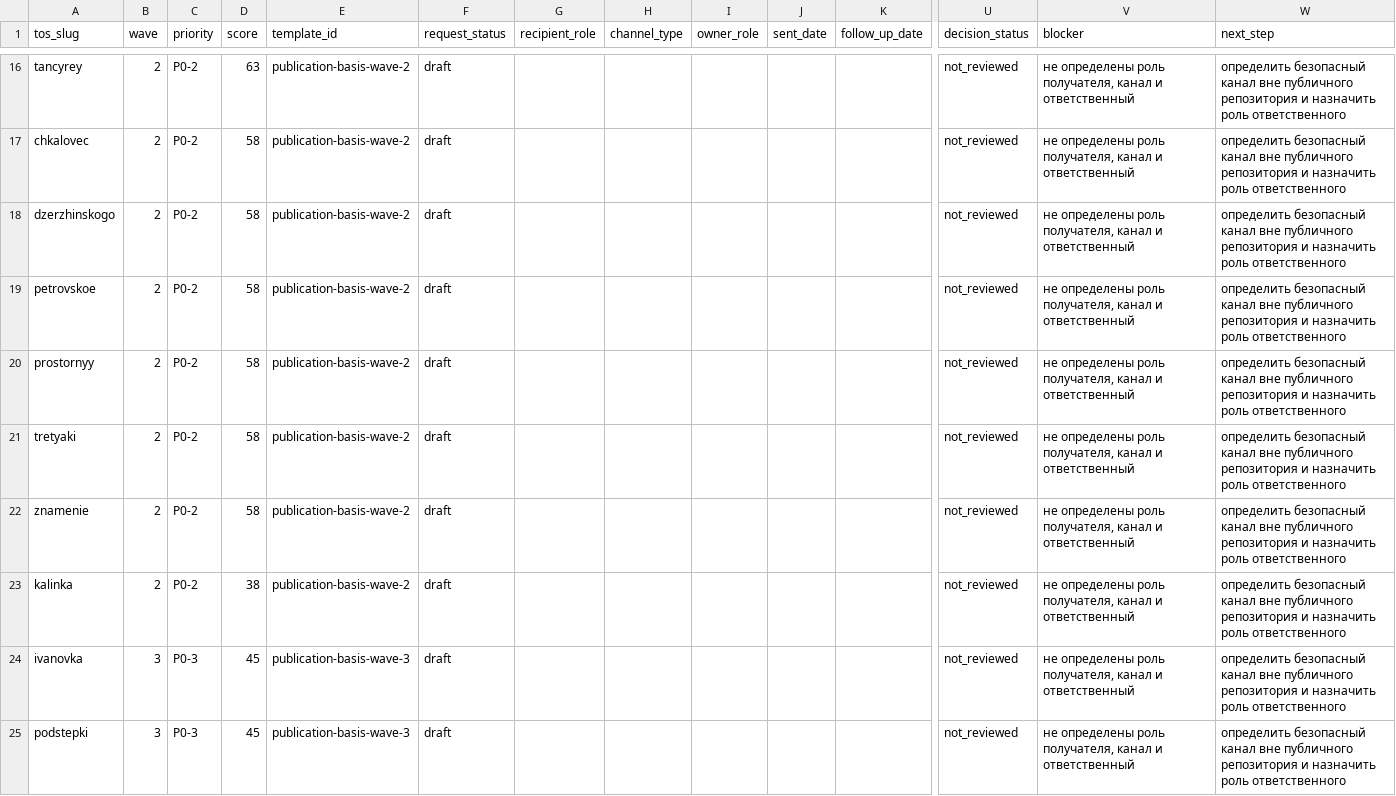
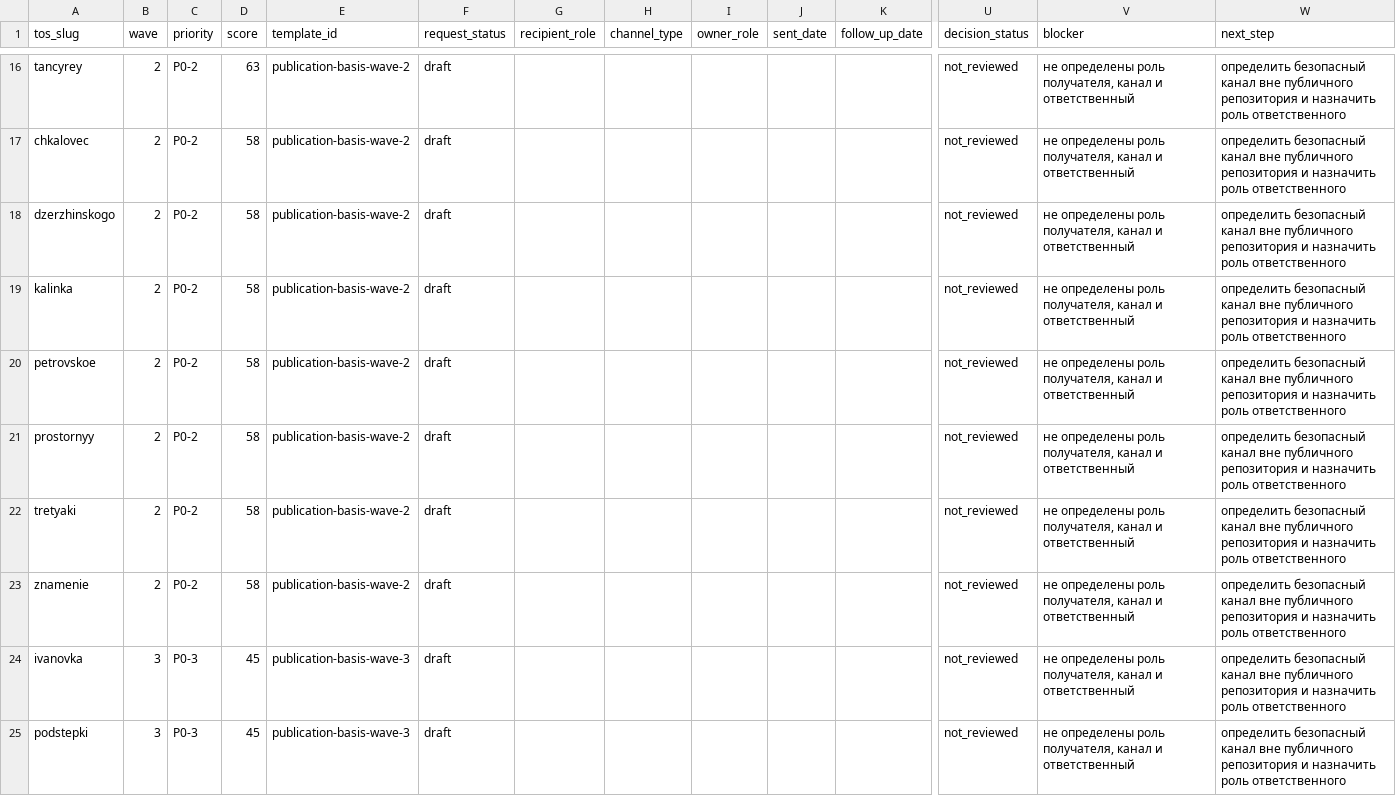
Before and after one commit to deputat36/tosborisoglebsk.github.io, a CSV file: data/publication_basis_confirmation_register.csv, drawn as a sheet; only a part is shown, gaps mark what is left out; removed rows and columns are numbered as before the commit, all else as after; rows hold the shown columns only; the diff names each change by its address in the sheet, - before the commit and + after, or states it on an @@ line.

Commit message:
Keep confirmation register generated from canonical queue

```diff
--- a/data/publication_basis_confirmation_register.csv
+++ b/data/publication_basis_confirmation_register.csv
+row 19: kalinka | 2 | P0-2 | 58 | publication-basis-wave-2 | draft |  |  |  |  |  | not_reviewed | не определены роль получателя, канал и ответственный | определить безопасный канал вне публичного репозитория и назначить роль ответственного
-row 23: kalinka | 2 | P0-2 | 38 | publication-basis-wave-2 | draft |  |  |  |  |  | not_reviewed | не определены роль получателя, канал и ответственный | определить безопасный канал вне публичного репозитория и назначить роль ответственного
```
